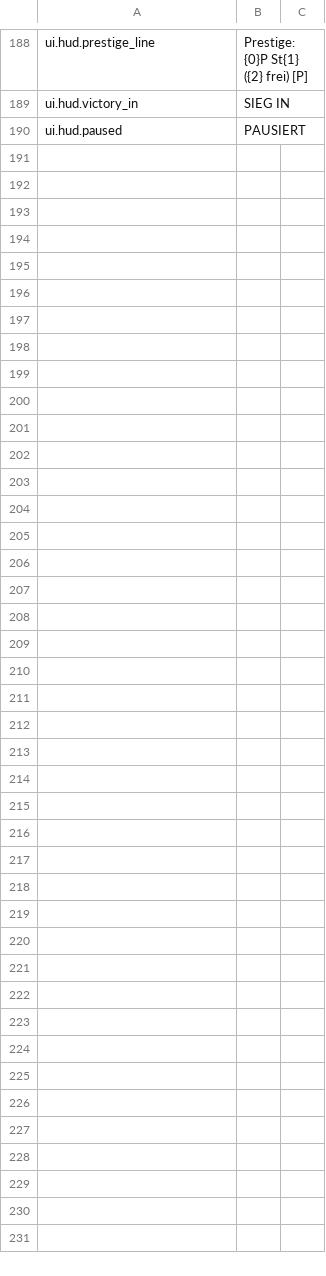
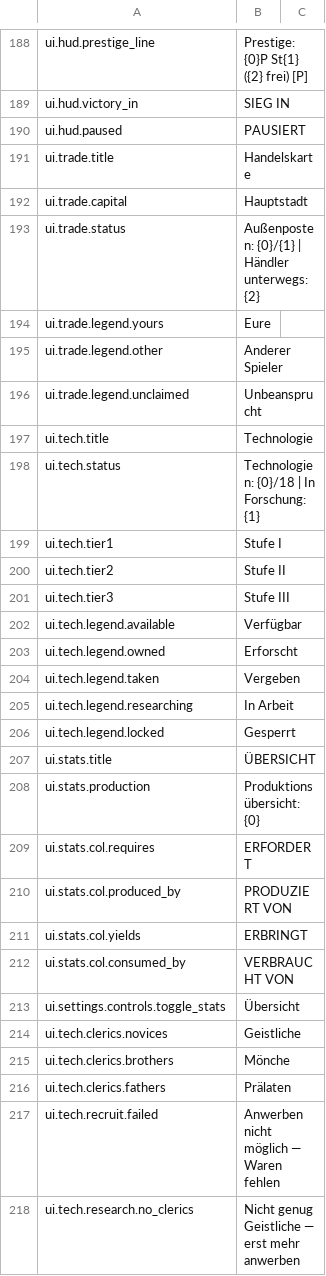
Before and after one commit to n0kitz/Settler7_1, a CSV file: Assets/Resources/Localization/StringTable.de.csv, drawn as a sheet; only a part is shown, gaps mark what is left out; the diff names each change by its address in the sheet, - before the commit and + after, or states it on an @@ line.

```diff
--- a/Assets/Resources/Localization/StringTable.de.csv
+++ b/Assets/Resources/Localization/StringTable.de.csv
+row 191: ui.trade.title | Handelskarte
+row 192: ui.trade.capital | Hauptstadt
+row 193: ui.trade.status | Außenposten: {0}/{1} | Händler unterwegs: {2}
+row 194: ui.trade.legend.yours | Eure
+row 195: ui.trade.legend.other | Anderer Spieler
+row 196: ui.trade.legend.unclaimed | Unbeansprucht
+row 197: ui.tech.title | Technologie
+row 198: ui.tech.status | Technologien: {0}/18 | In Forschung: {1}
+row 199: ui.tech.tier1 | Stufe I
+row 200: ui.tech.tier2 | Stufe II
+row 201: ui.tech.tier3 | Stufe III
+row 202: ui.tech.legend.available | Verfügbar
+row 203: ui.tech.legend.owned | Erforscht
+row 204: ui.tech.legend.taken | Vergeben
+row 205: ui.tech.legend.researching | In Arbeit
+row 206: ui.tech.legend.locked | Gesperrt
+row 207: ui.stats.title | ÜBERSICHT
+row 208: ui.stats.production | Produktionsübersicht: {0}
+row 209: ui.stats.col.requires | ERFORDERT
+row 210: ui.stats.col.produced_by | PRODUZIERT VON
+row 211: ui.stats.col.yields | ERBRINGT
+row 212: ui.stats.col.consumed_by | VERBRAUCHT VON
+row 213: ui.settings.controls.toggle_stats | Übersicht
+row 214: ui.tech.clerics.novices | Geistliche
+row 215: ui.tech.clerics.brothers | Mönche
+row 216: ui.tech.clerics.fathers | Prälaten
+row 217: ui.tech.recruit.failed | Anwerben nicht möglich — Waren fehlen
+row 218: ui.tech.research.no_clerics | Nicht genug Geistliche — erst mehr anwerben
```
Also changed, not shown: Assets/Resources/Localization/StringTable.en.csv, 27 other files.
